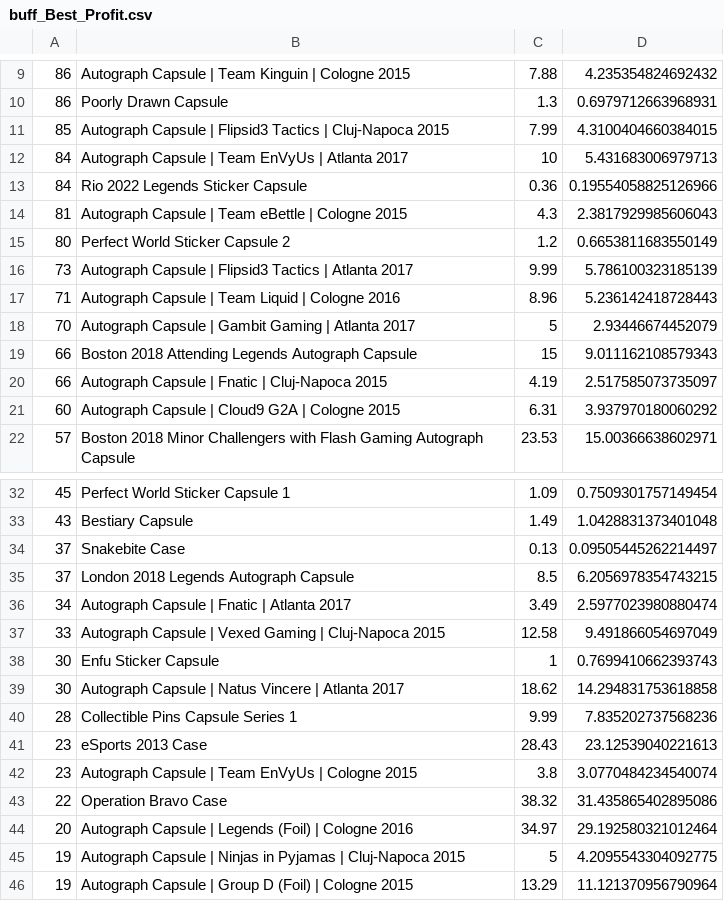
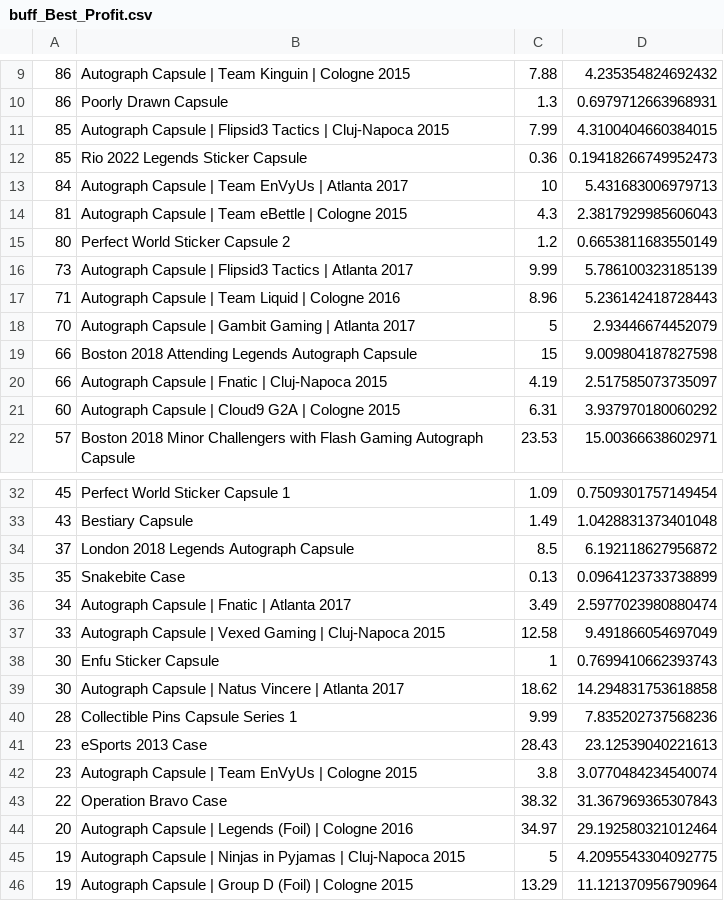
Before and after one commit to AUTACE/Trade_Data, a CSV file: buff_Best_Profit.csv, drawn as a sheet; only a part is shown, gaps mark what is left out.

Commit message:
Uploaded via octonode

```diff
--- a/buff_Best_Profit.csv
+++ b/buff_Best_Profit.csv
@@ -11,4 +11,4 @@
 85;Autograph Capsule | Flipsid3 Tactics | Cluj-Napoca 2015;7.99;4.3100404660384015
+85;Rio 2022 Legends Sticker Capsule;0.36;0.19418266749952473
 84;Autograph Capsule | Team EnVyUs | Atlanta 2017;10;5.431683006979713
-84;Rio 2022 Legends Sticker Capsule;0.36;0.19554058825126966
 81;Autograph Capsule | Team eBettle | Cologne 2015;4.3;2.3817929985606043
@@ -18,3 +18,3 @@
 70;Autograph Capsule | Gambit Gaming | Atlanta 2017;5;2.93446674452079
-66;Boston 2018 Attending Legends Autograph Capsule;15;9.011162108579343
+66;Boston 2018 Attending Legends Autograph Capsule;15;9.009804187827598
 66;Autograph Capsule | Fnatic | Cluj-Napoca 2015;4.19;2.517585073735097
@@ -33,4 +33,4 @@
 43;Bestiary Capsule;1.49;1.0428831373401048
-37;Snakebite Case;0.13;0.09505445262214497
-37;London 2018 Legends Autograph Capsule;8.5;6.2056978354743215
+37;London 2018 Legends Autograph Capsule;8.5;6.192118627956872
+35;Snakebite Case;0.13;0.0964123733738899
 34;Autograph Capsule | Fnatic | Atlanta 2017;3.49;2.5977023980880474
@@ -42,3 +42,3 @@
 23;Autograph Capsule | Team EnVyUs | Cologne 2015;3.8;3.0770484234540074
-22;Operation Bravo Case;38.32;31.435865402895086
+22;Operation Bravo Case;38.32;31.367969365307843
 20;Autograph Capsule | Legends (Foil) | Cologne 2016;34.97;29.192580321012464
```
